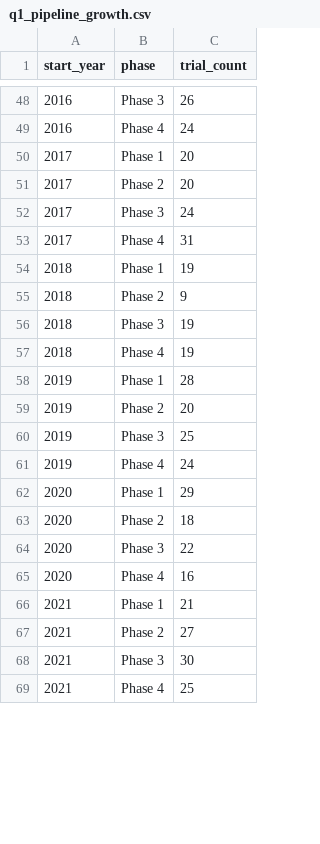
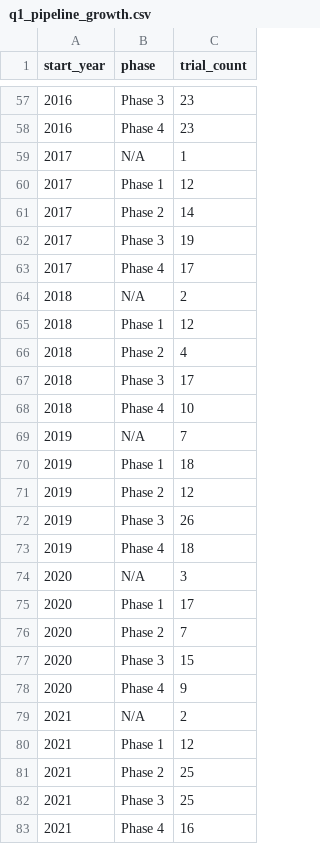
Before and after one commit to krishbangalore/glp1-pipeline-vs-access, a CSV file: data/processed/q1_pipeline_growth.csv, drawn as a sheet; only a part is shown, gaps mark what is left out; the diff covers the shown part only.

```diff
--- a/data/processed/q1_pipeline_growth.csv
+++ b/data/processed/q1_pipeline_growth.csv
@@ -48,22 +57,27 @@ start_year,phase,trial_count
-2016,Phase 3,26
-2016,Phase 4,24
-2017,Phase 1,20
-2017,Phase 2,20
-2017,Phase 3,24
-2017,Phase 4,31
-2018,Phase 1,19
-2018,Phase 2,9
-2018,Phase 3,19
-2018,Phase 4,19
-2019,Phase 1,28
-2019,Phase 2,20
-2019,Phase 3,25
-2019,Phase 4,24
-2020,Phase 1,29
-2020,Phase 2,18
-2020,Phase 3,22
-2020,Phase 4,16
-2021,Phase 1,21
-2021,Phase 2,27
-2021,Phase 3,30
-2021,Phase 4,25
+2016,Phase 3,23
+2016,Phase 4,23
+2017,N/A,1
+2017,Phase 1,12
+2017,Phase 2,14
+2017,Phase 3,19
+2017,Phase 4,17
+2018,N/A,2
+2018,Phase 1,12
+2018,Phase 2,4
+2018,Phase 3,17
+2018,Phase 4,10
+2019,N/A,7
+2019,Phase 1,18
+2019,Phase 2,12
+2019,Phase 3,26
+2019,Phase 4,18
+2020,N/A,3
+2020,Phase 1,17
+2020,Phase 2,7
+2020,Phase 3,15
+2020,Phase 4,9
+2021,N/A,2
+2021,Phase 1,12
+2021,Phase 2,25
+2021,Phase 3,25
+2021,Phase 4,16
```
Also changed, not shown: 15 added rows, 1 removed row and 63 edited cells elsewhere in this file, data/processed/q2_sponsor_landscape.csv, data/processed/q3_drug_phase_breakdown.csv, 25 other files.
